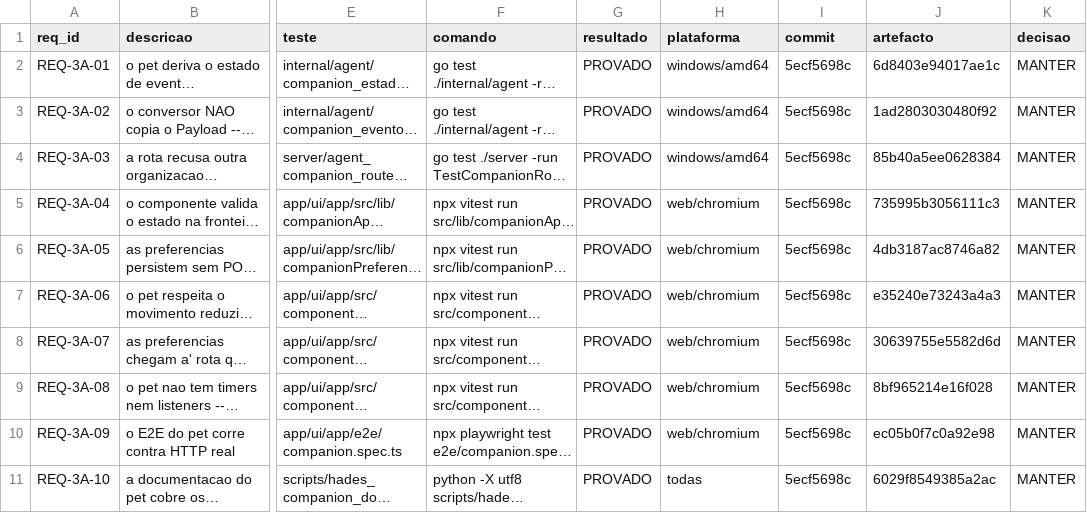
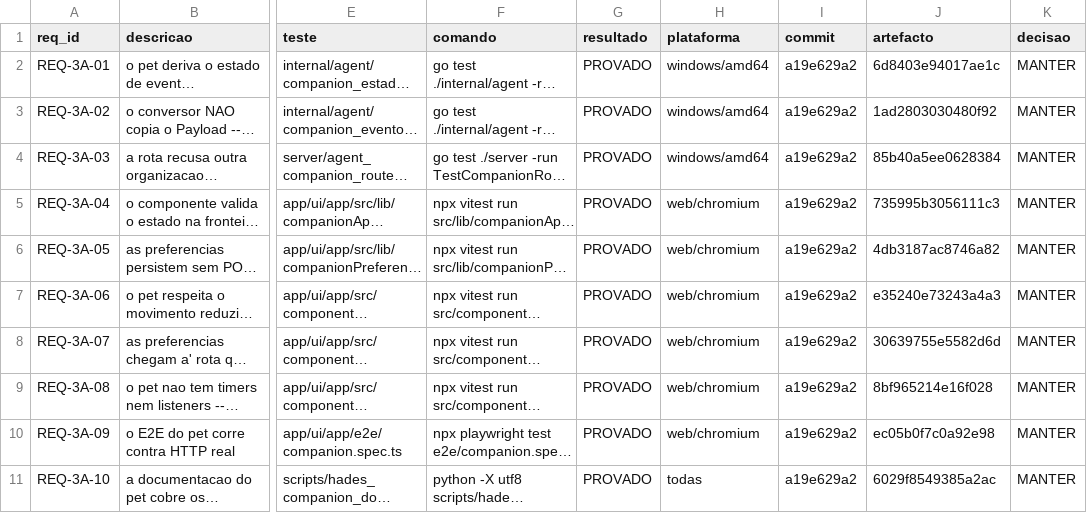
Before and after one commit to DZ23-LTDA/hades-ollama, a CSV file: docs/audit/REQUISITOS.csv, drawn as a sheet; only a part is shown, gaps mark what is left out; long unchanged cells end in …; the diff names each change by its address in the sheet, - before the commit and + after, or states it on an @@ line.

```diff
--- a/docs/audit/REQUISITOS.csv
+++ b/docs/audit/REQUISITOS.csv
-I2:I11 (commit): 5ecf5698c
+I2:I11 (commit): a19e629a2
```
Also changed, not shown: docs/audit/PARIDADE_EVIDENCIAS.csv, 10 other files.
